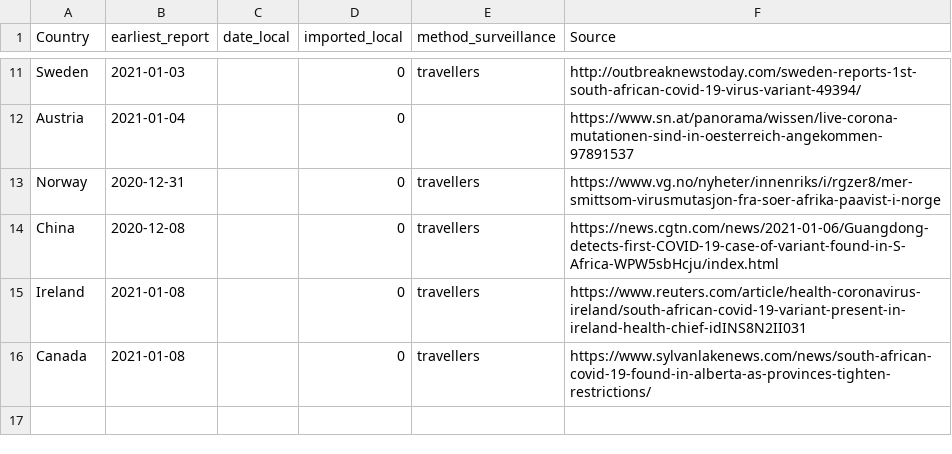
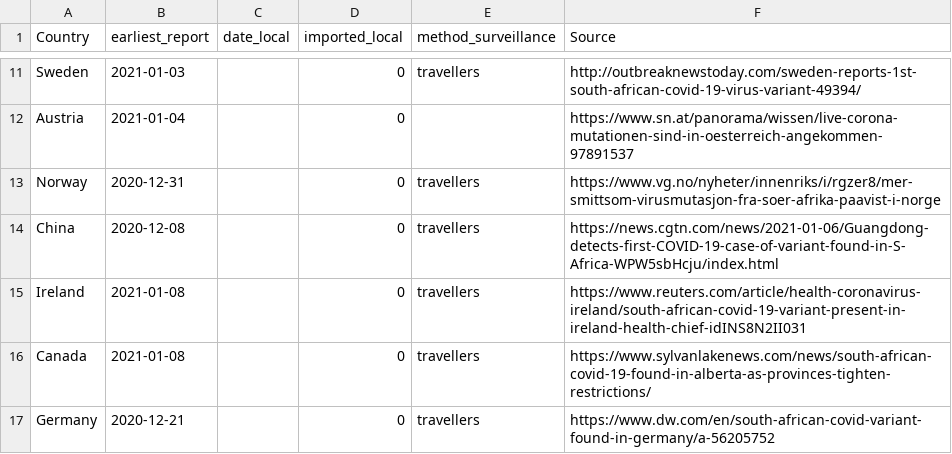
Before and after one commit to fvalka/grinch, a CSV file: grinch/data/local_imported_b1351.csv, drawn as a sheet; only a part is shown, gaps mark what is left out.

Commit message:
updating to use flight data for both in main smk

```diff
--- a/grinch/data/local_imported_b1351.csv
+++ b/grinch/data/local_imported_b1351.csv
@@ -16 +16,2 @@ Ireland,2021-01-08,,0,travellers,https://www.reuters.com/article/health-coronavi
 Canada,2021-01-08,,0,travellers,https://www.sylvanlakenews.com/news/south-african-covid-19-found-in-alberta-as-provinces-tighten-restrictions/
+Germany,2020-12-21,,0,travellers,https://www.dw.com/en/south-african-covid-variant-found-in-germany/a-56205752
```
Also changed, not shown: 1 other file.
